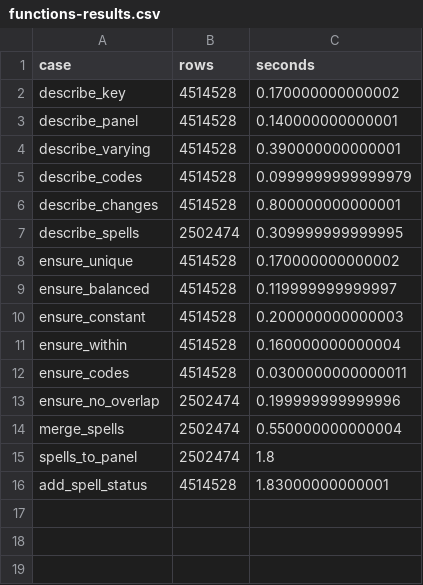
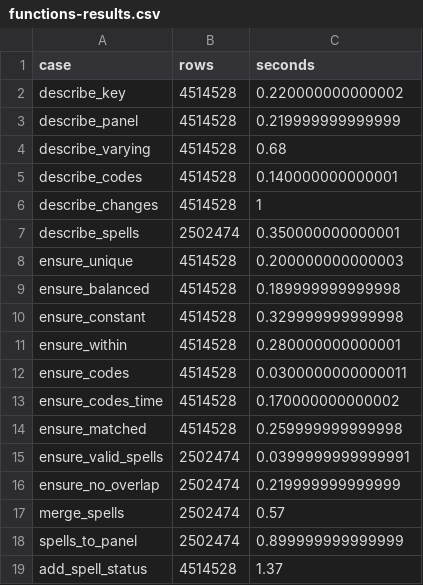
Before and after one commit to dataniel/inshape, a CSV file: benchmarks/functions-results.csv, drawn as a sheet.

```diff
--- a/benchmarks/functions-results.csv
+++ b/benchmarks/functions-results.csv
@@ -1,16 +1,19 @@
 "case","rows","seconds"
-"describe_key",4514528,0.170000000000002
-"describe_panel",4514528,0.140000000000001
-"describe_varying",4514528,0.390000000000001
-"describe_codes",4514528,0.0999999999999979
-"describe_changes",4514528,0.800000000000001
-"describe_spells",2502474,0.309999999999995
-"ensure_unique",4514528,0.170000000000002
-"ensure_balanced",4514528,0.119999999999997
-"ensure_constant",4514528,0.200000000000003
-"ensure_within",4514528,0.160000000000004
+"describe_key",4514528,0.220000000000002
+"describe_panel",4514528,0.219999999999999
+"describe_varying",4514528,0.68
+"describe_codes",4514528,0.140000000000001
+"describe_changes",4514528,1
+"describe_spells",2502474,0.350000000000001
+"ensure_unique",4514528,0.200000000000003
+"ensure_balanced",4514528,0.189999999999998
+"ensure_constant",4514528,0.329999999999998
+"ensure_within",4514528,0.280000000000001
 "ensure_codes",4514528,0.0300000000000011
-"ensure_no_overlap",2502474,0.199999999999996
-"merge_spells",2502474,0.550000000000004
-"spells_to_panel",2502474,1.8
-"add_spell_status",4514528,1.83000000000001
+"ensure_codes_time",4514528,0.170000000000002
+"ensure_matched",4514528,0.259999999999998
+"ensure_valid_spells",2502474,0.0399999999999991
+"ensure_no_overlap",2502474,0.219999999999999
+"merge_spells",2502474,0.57
+"spells_to_panel",2502474,0.899999999999999
+"add_spell_status",4514528,1.37
```
Also changed, not shown: 11 other files.
